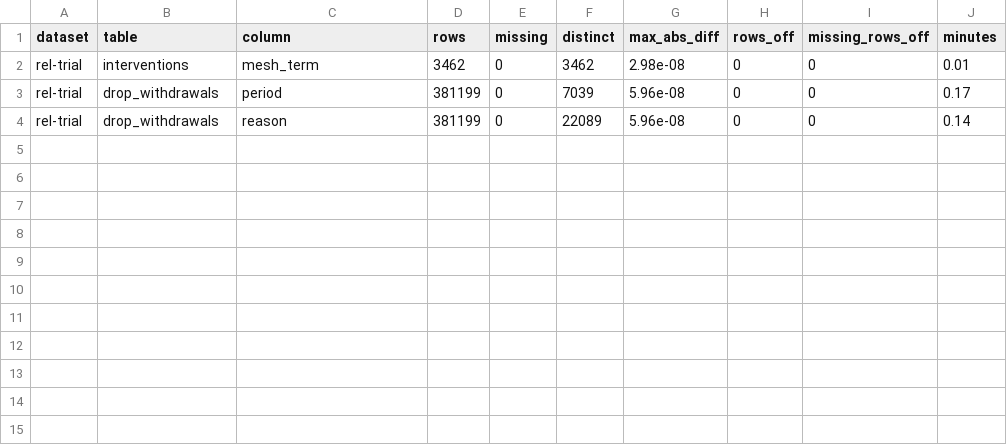
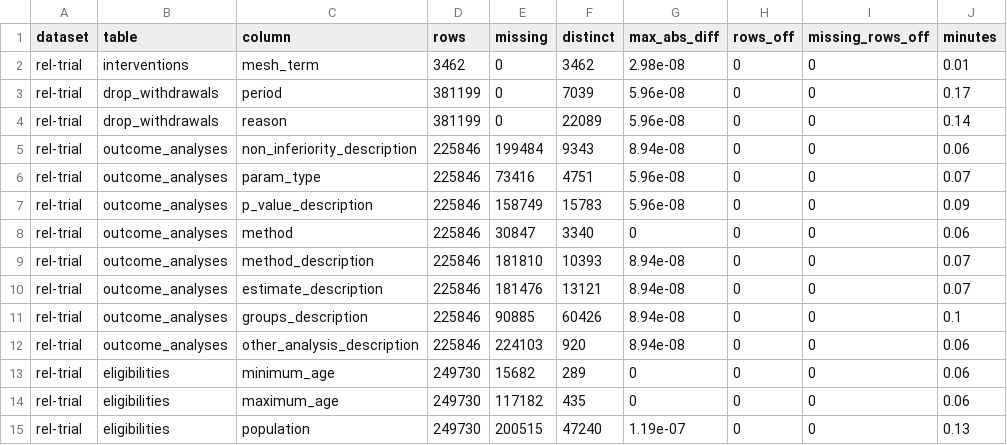
Before and after one commit to HARSHALK2598/cs224w-structural-optimizer, a CSV file: experiments/results/text_check/results.csv, drawn as a sheet.

```diff
--- a/experiments/results/text_check/results.csv
+++ b/experiments/results/text_check/results.csv
@@ -4 +4,12 @@ rel-trial,drop_withdrawals,period,381199,0,7039,5.96e-08,0,0,0.17
 rel-trial,drop_withdrawals,reason,381199,0,22089,5.96e-08,0,0,0.14
+rel-trial,outcome_analyses,non_inferiority_description,225846,199484,9343,8.94e-08,0,0,0.06
+rel-trial,outcome_analyses,param_type,225846,73416,4751,5.96e-08,0,0,0.07
+rel-trial,outcome_analyses,p_value_description,225846,158749,15783,5.96e-08,0,0,0.09
+rel-trial,outcome_analyses,method,225846,30847,3340,0,0,0,0.06
+rel-trial,outcome_analyses,method_description,225846,181810,10393,8.94e-08,0,0,0.07
+rel-trial,outcome_analyses,estimate_description,225846,181476,13121,8.94e-08,0,0,0.07
+rel-trial,outcome_analyses,groups_description,225846,90885,60426,8.94e-08,0,0,0.1
+rel-trial,outcome_analyses,other_analysis_description,225846,224103,920,8.94e-08,0,0,0.06
+rel-trial,eligibilities,minimum_age,249730,15682,289,0,0,0,0.06
+rel-trial,eligibilities,maximum_age,249730,117182,435,0,0,0,0.06
+rel-trial,eligibilities,population,249730,200515,47240,1.19e-07,0,0,0.13
```
